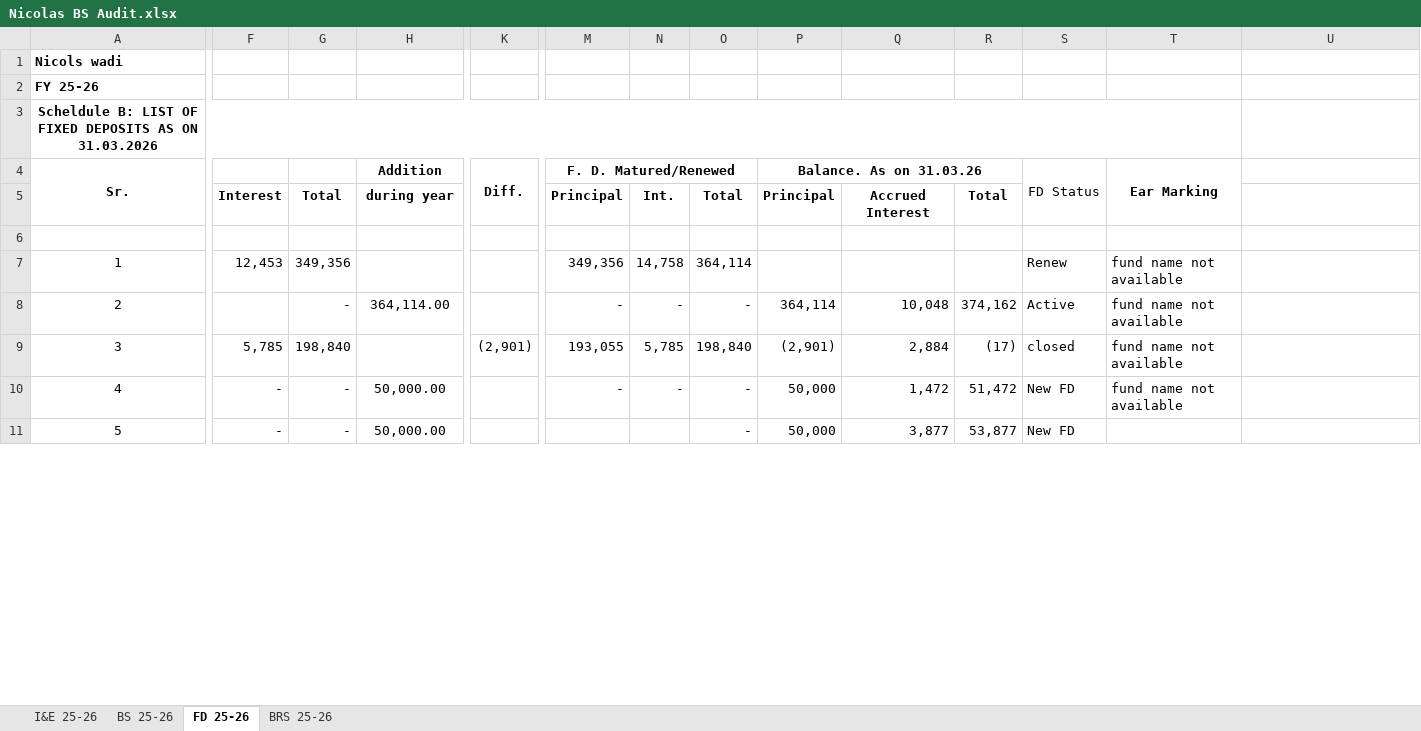
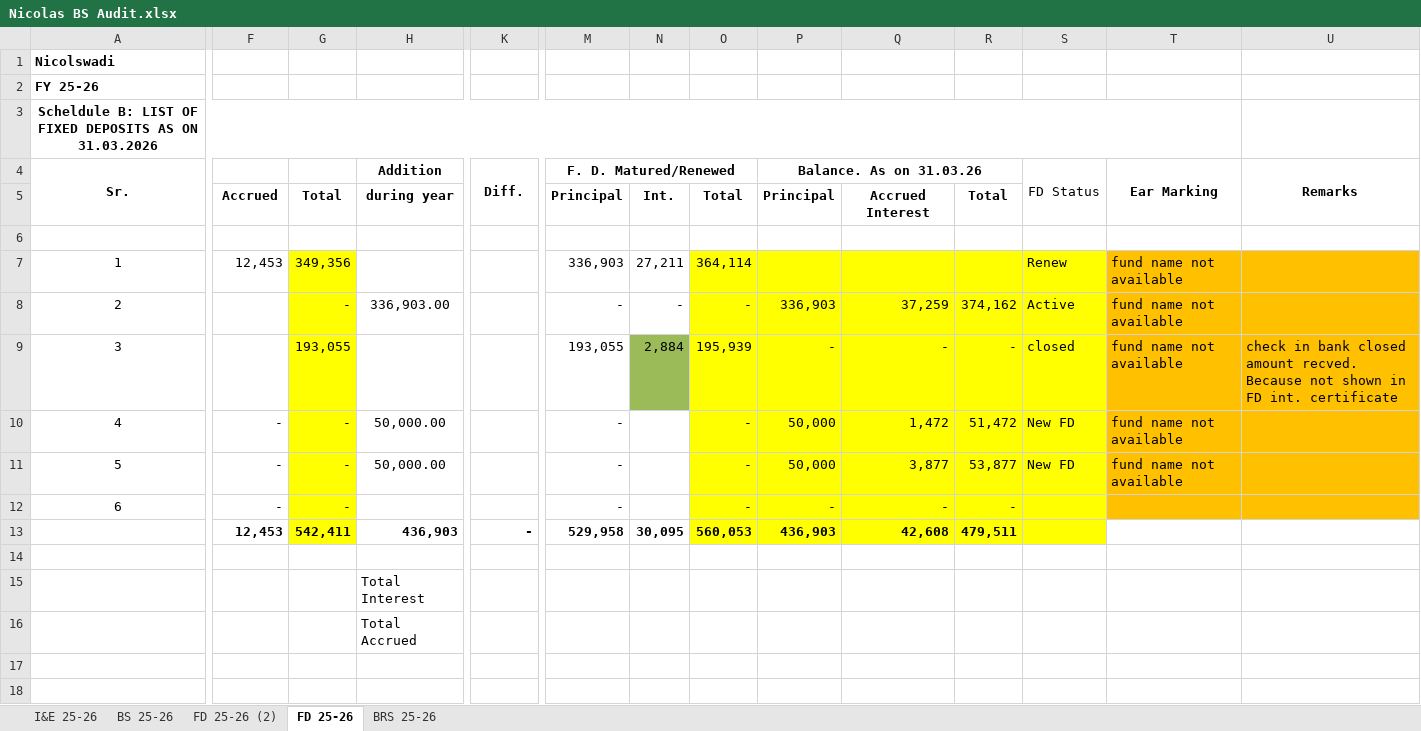
Before and after one commit to BharatBoridkar/BCB, an Excel workbook: Bharat/Nikolaswadi/Nicolas BS Audit.xlsx, sheet FD 25-26, drawn as a sheet; only a part is shown, gaps mark what is left out; values as stored, in another font and other column widths than the file's, no borders; rows hold the shown columns only; the diff covers the shown part only; the diff names each change by its address in the sheet, - before the commit and + after, or states it on an @@ line.

```diff
--- a/Bharat/Nikolaswadi/Nicolas BS Audit.xlsx (sheet FD 25-26)
+++ b/Bharat/Nikolaswadi/Nicolas BS Audit.xlsx (sheet FD 25-26)
+sheet tab: FD 25-26 (2)
-A1 (Sr.): Nicols wadi
+A1 (Sr.): Nicolswadi
-U4: (empty)
+U4: Remarks
+U4:U5 merged
-F5: Interest
+F5: Accrued
-G7:G11 fill: none
+G7:G11 fill: #FFFF00
-M7 (F. D. Matured/Renewed): 349,356
+M7 (F. D. Matured/Renewed): 336,903
-N7: 14,758
+N7: 27,211
-O7:S11 fill: none
+O7:S11 fill: #FFFF00
-T7:U11 fill: none
+T7:U11 fill: #FFC000
-H8 (Addition): 364,114.00
+H8 (Addition): 336,903.00
-P8 (Balance. As on 31.03.26): 364,114
+P8 (Balance. As on 31.03.26): 336,903
-Q8: 10,048
+Q8: 37,259
-F9: 5,785
+F9: (empty)
-G9: 198,840
+G9: 193,055
-K9 (Diff.): (2,901)
+K9 (Diff.): (empty)
-N9: 5,785
+N9: 2,884
-N9 fill: none
+N9 fill: #9BBB59
-O9: 198,840
+O9: 195,939
-P9 (Balance. As on 31.03.26): (2,901)
+P9 (Balance. As on 31.03.26): -
-Q9: 2,884
+Q9: -
-R9: (17)
+R9: -
-U9 (Remarks): (empty)
+U9 (Remarks): check in bank closed amount recved. Because not shown in FD int. certificate
-N10: -
+N10: (empty)
-M11 (F. D. Matured/Renewed): (empty)
+M11 (F. D. Matured/Renewed): -
-T11 (Ear Marking): (empty)
+T11 (Ear Marking): fund name not available
+row 12: 6 | - | - |  |  | - |  | - | - | - | -
+row 13:  | 12,453 | 542,411 | 436,903 | - | 529,958 | 30,095 | 560,053 | 436,903 | 42,608 | 479,511
+row 14: (empty)
+row 15:  |  |  | Total Interest
+row 16:  |  |  | Total Accrued
+row 17: (empty)
+row 18: (empty)
```
Also changed, not shown: 14 added rows, 26 edited cells and cell formats elsewhere in this sheet, sheet BS 25-26, sheet I&E 25-26, formulas that keep their value, hidden cells, Bharat/Dahisaralkachs/Final Acoounts 31.03.2026.xlsx, 32 other files.
